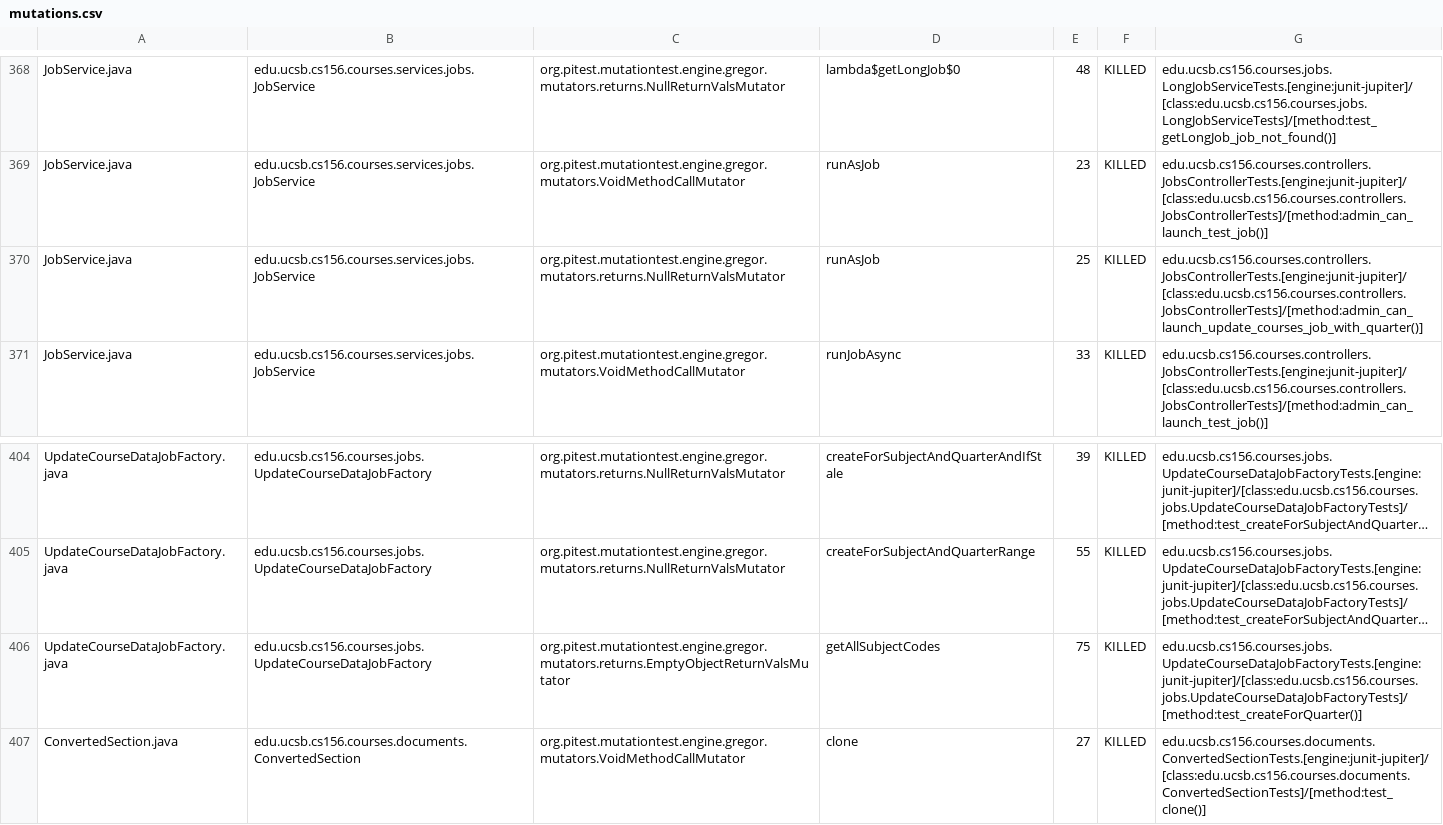
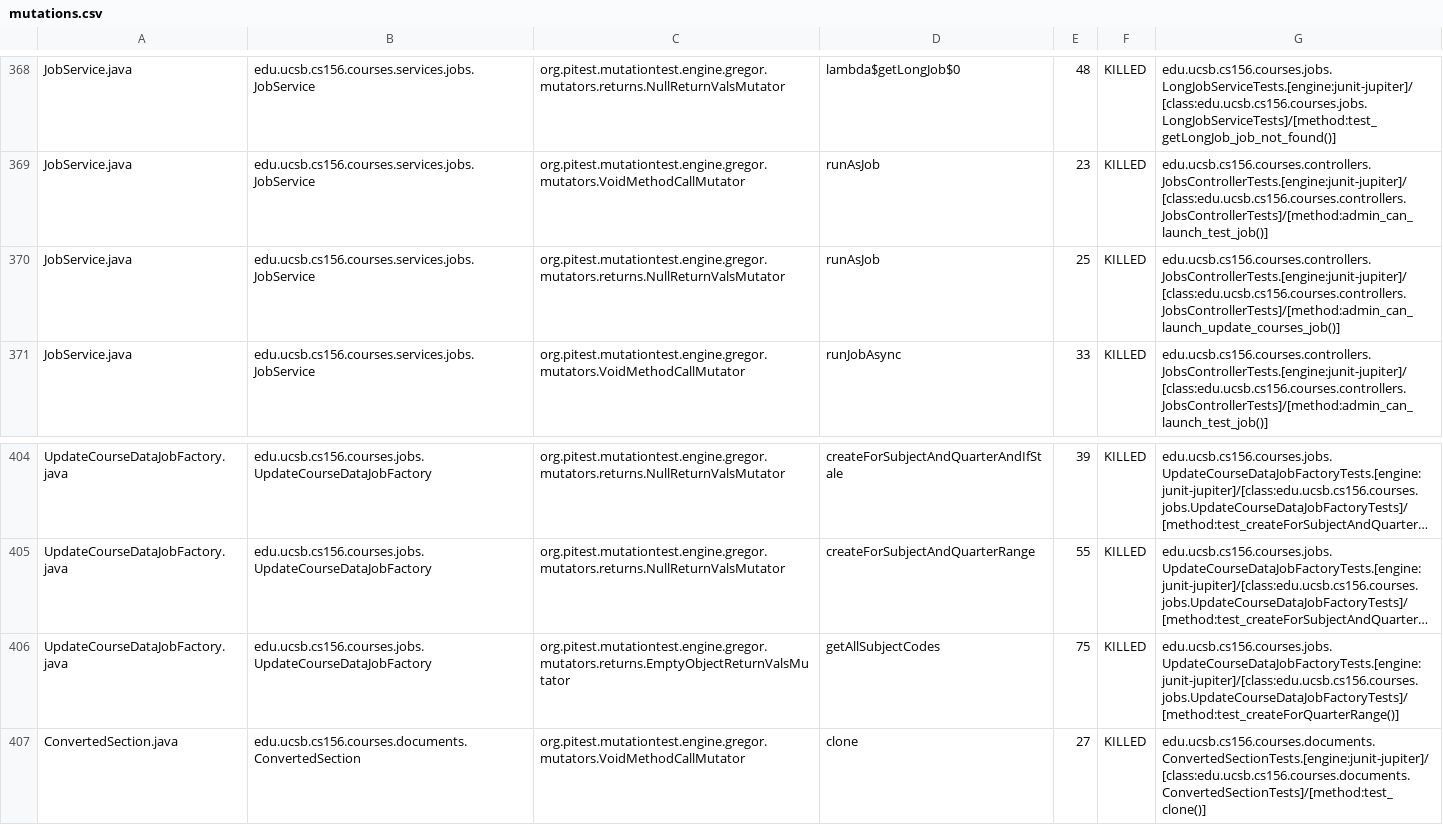
Before and after one commit to ucsb-cs156-s25/proj-courses-s25-02, a CSV file: prs/28/pitest/mutations.csv, drawn as a sheet; only a part is shown, gaps mark what is left out; long unchanged cells end in …; the diff covers the shown part only; the diff names each change by its address in the sheet, - before the commit and + after, or states it on an @@ line.

Commit message:
Deploying to gh-pages from @ ucsb-cs156-s25/proj-courses-s25-02@614c3e2e5e8962f64295da9ae671d783ab38bdc4 🚀

```diff
--- a/prs/28/pitest/mutations.csv
+++ b/prs/28/pitest/mutations.csv
-G370: edu.ucsb.cs156.courses.controllers.JobsControllerTests.[engine:junit-jupiter]/[class:edu.ucsb.cs156.courses.controllers.JobsControllerTests]/[method:admin_can_launch_update_courses_job_with_quarter()]
+G370: edu.ucsb.cs156.courses.controllers.JobsControllerTests.[engine:junit-jupiter]/[class:edu.ucsb.cs156.courses.controllers.JobsControllerTests]/[method:admin_can_launch_update_courses_job()]
-G406: edu.ucsb.cs156.courses.jobs.UpdateCourseDataJobFactoryTests.[engine:junit-jupiter]/[class:edu.ucsb.cs156.courses.jobs.UpdateCourseDataJobFactoryTests]/[method:test_createForQuarter()]
+G406: edu.ucsb.cs156.courses.jobs.UpdateCourseDataJobFactoryTests.[engine:junit-jupiter]/[class:edu.ucsb.cs156.courses.jobs.UpdateCourseDataJobFactoryTests]/[method:test_createForQuarterRange()]
```
Also changed, not shown: 19 edited cells elsewhere in this file, 51 other files.
